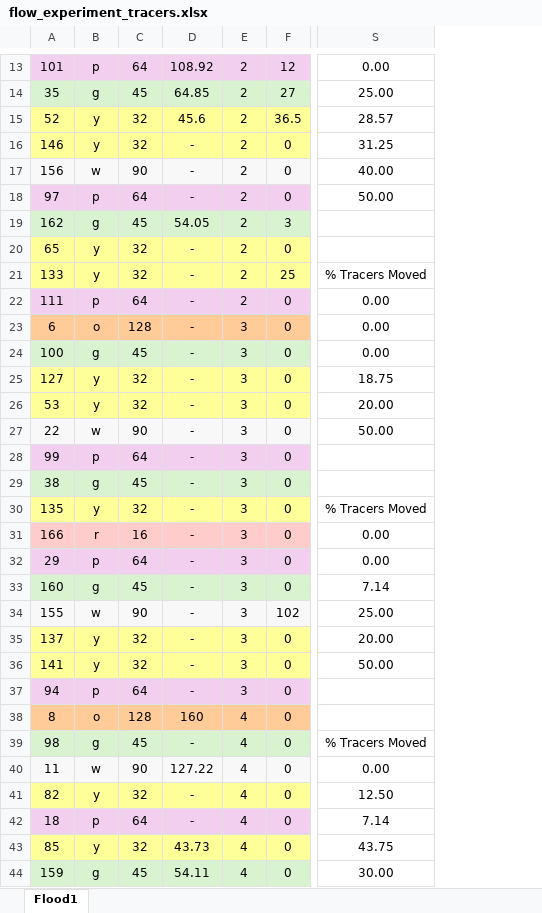
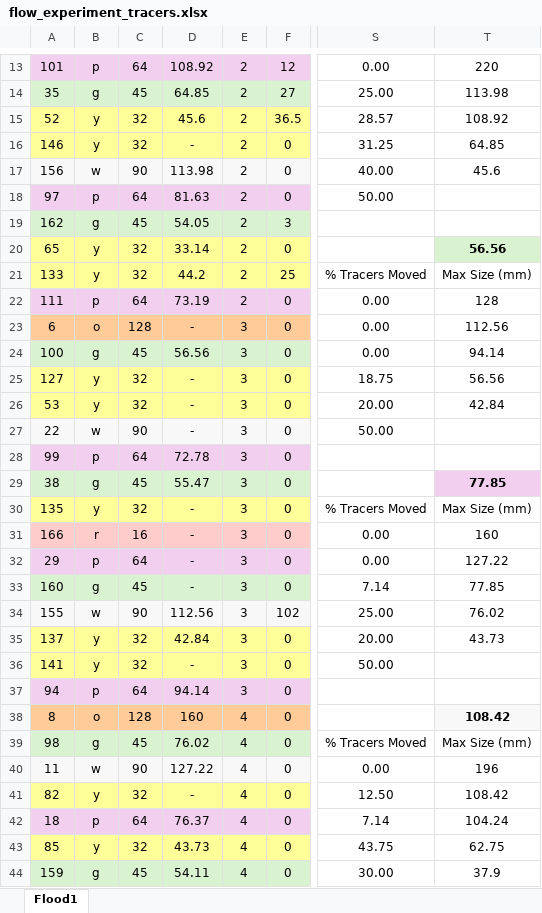
Before and after one commit to nicole-hucke/La_Jara, an Excel workbook: Hydrophones/Calibration/flow_experiment_tracers.xlsx, sheet Flood1, drawn as a sheet; only a part is shown, gaps mark what is left out; values as stored, in another font and other column widths than the file's, no borders; the diff covers the shown part only; the diff names each change by its address in the sheet, - before the commit and + after, or states it on an @@ line.

Commit message:
got specific particle sizes in calibration experiments

```diff
--- a/Hydrophones/Calibration/flow_experiment_tracers.xlsx (sheet Flood1)
+++ b/Hydrophones/Calibration/flow_experiment_tracers.xlsx (sheet Flood1)
+column T, rows 13-44: 220 | 113.98 | 108.92 | 64.85 | 45.6 |  |  | 56.56 | Max Size (mm) | 128 | 112.56 | 94.14 | 56.56 | 42.84 |  |  | 77.85 | Max Size (mm) | 160 | 127.22 | 77.85 | 76.02 | 43.73 |  |  | 108.42 | Max Size (mm) | 196 | 108.42 | 104.24 | 62.75 | 37.9
-D17: -
+D17: 113.98
-D18: -
+D18: 81.63
-D20: -
+D20: 33.14
-D21: -
+D21: 44.2
-D22: -
+D22: 73.19
-D24: -
+D24: 56.56
-D28: -
+D28: 72.78
-D29: -
+D29: 55.47
-D34: -
+D34: 112.56
-D35: -
+D35: 42.84
-D37: -
+D37: 94.14
-D39: -
+D39: 76.02
-D42: -
+D42: 76.37
```
Also changed, not shown: 17 edited cells elsewhere in this sheet, Hydrophones/Calibration/ManualRockMovements-1/mov1_calibration_curve_V1.xlsx, Hydrophones/Calibration/ManualRockMovements-2/mov2_calibration_curve_V1.xlsx, 1 other file.
